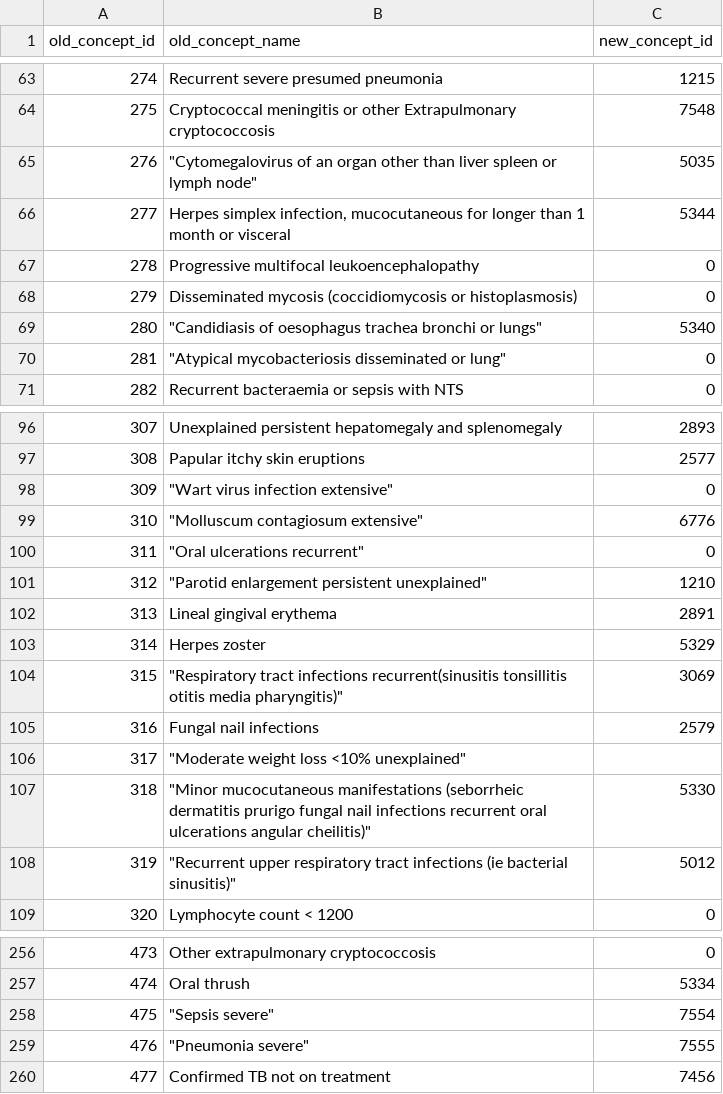
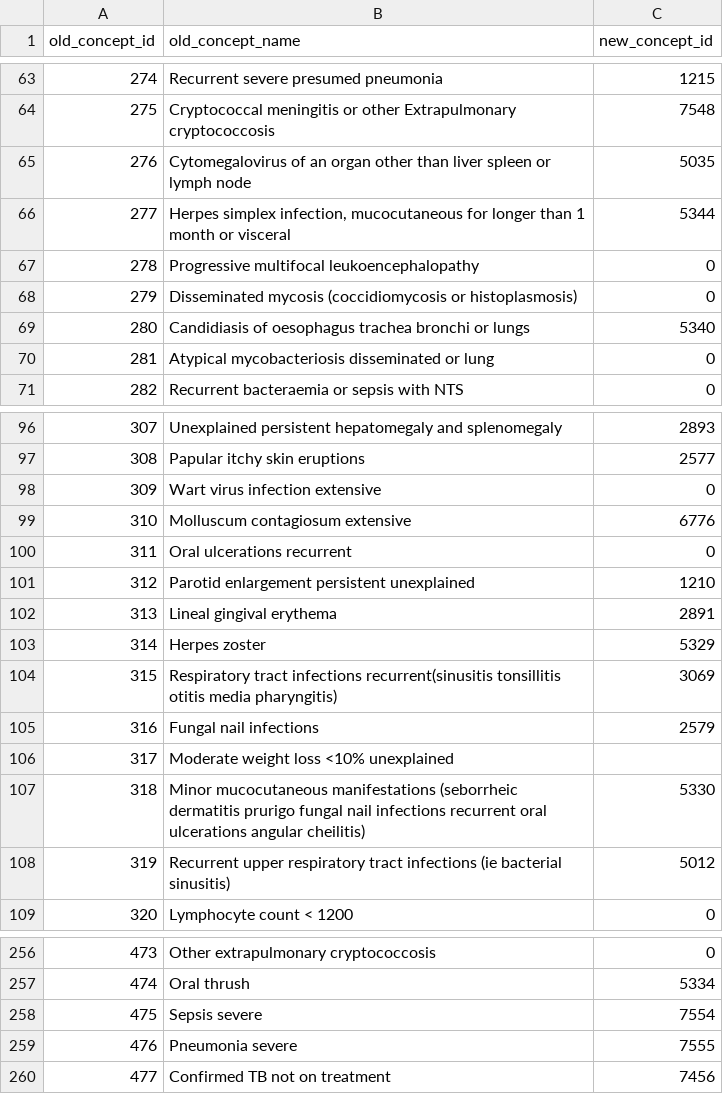
Before and after one commit to baobab/bart, a CSV file: lib/migrator/concept_map.csv, drawn as a sheet; only a part is shown, gaps mark what is left out; the diff covers the shown part only.

Commit message:
updated the new concept_ids

```diff
--- a/lib/migrator/concept_map.csv
+++ b/lib/migrator/concept_map.csv
@@ -65,3 +65,3 @@
 275,"Cryptococcal meningitis or other Extrapulmonary cryptococcosis",7548
-276,"""Cytomegalovirus of an organ other than liver spleen or lymph node""",5035
+276,"Cytomegalovirus of an organ other than liver spleen or lymph node",5035
 277,"Herpes simplex infection, mucocutaneous for longer than  1 month or visceral",5344
@@ -69,4 +69,4 @@
 279,"Disseminated mycosis (coccidiomycosis or histoplasmosis)",0
-280,"""Candidiasis of oesophagus trachea bronchi or lungs""",5340
-281,"""Atypical mycobacteriosis disseminated or lung""",0
+280,"Candidiasis of oesophagus trachea bronchi or lungs",5340
+281,"Atypical mycobacteriosis disseminated or lung",0
 282,"Recurrent bacteraemia or sepsis with NTS",0
@@ -98,13 +98,13 @@
 308,"Papular itchy skin eruptions",2577
-309,"""Wart virus infection extensive""",0
-310,"""Molluscum contagiosum extensive""",6776
-311,"""Oral ulcerations recurrent""",0
-312,"""Parotid enlargement persistent unexplained""",1210
+309,"Wart virus infection extensive",0
+310,"Molluscum contagiosum extensive",6776
+311,"Oral ulcerations recurrent",0
+312,"Parotid enlargement persistent unexplained",1210
 313,"Lineal gingival erythema",2891
 314,"Herpes zoster",5329
-315,"""Respiratory tract infections recurrent(sinusitis tonsillitis otitis media pharyngitis)""",3069
+315,"Respiratory tract infections recurrent(sinusitis tonsillitis otitis media pharyngitis)",3069
 316,"Fungal nail infections",2579
-317,"""Moderate weight loss <10% unexplained""",
-318,"""Minor mucocutaneous manifestations (seborrheic dermatitis prurigo fungal nail infections recurrent oral ulcerations angular cheilitis)""",5330
-319,"""Recurrent upper respiratory tract infections (ie bacterial sinusitis)""",5012
+317,"Moderate weight loss <10% unexplained",
+318,"Minor mucocutaneous manifestations (seborrheic dermatitis prurigo fungal nail infections recurrent oral ulcerations angular cheilitis)",5330
+319,"Recurrent upper respiratory tract infections (ie bacterial sinusitis)",5012
 320,"Lymphocyte count < 1200",0
@@ -258,4 +258,4 @@
 474,"Oral thrush",5334
-475,"""Sepsis severe""",7554
-476,"""Pneumonia severe""",7555
+475,"Sepsis severe",7554
+476,"Pneumonia severe",7555
 477,"Confirmed TB not on treatment",7456
```
Also changed, not shown: 22 edited cells elsewhere in this file, 1 other file.
